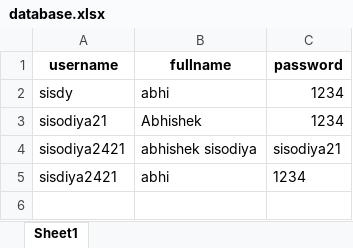
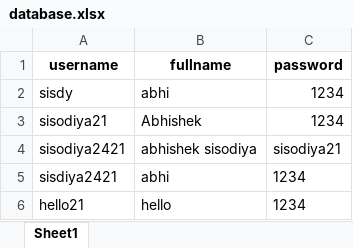
Before and after one commit to sisodiya2421/noc, an Excel workbook: database.xlsx, sheet Sheet1, drawn as a sheet; values as stored, in another font and other column widths than the file's, no borders; the diff names each change by its address in the sheet, - before the commit and + after, or states it on an @@ line.

```diff
--- a/database.xlsx (sheet Sheet1)
+++ b/database.xlsx (sheet Sheet1)
+row 6: hello21 | hello | 1234
```
Also changed, not shown: 1 other file.
